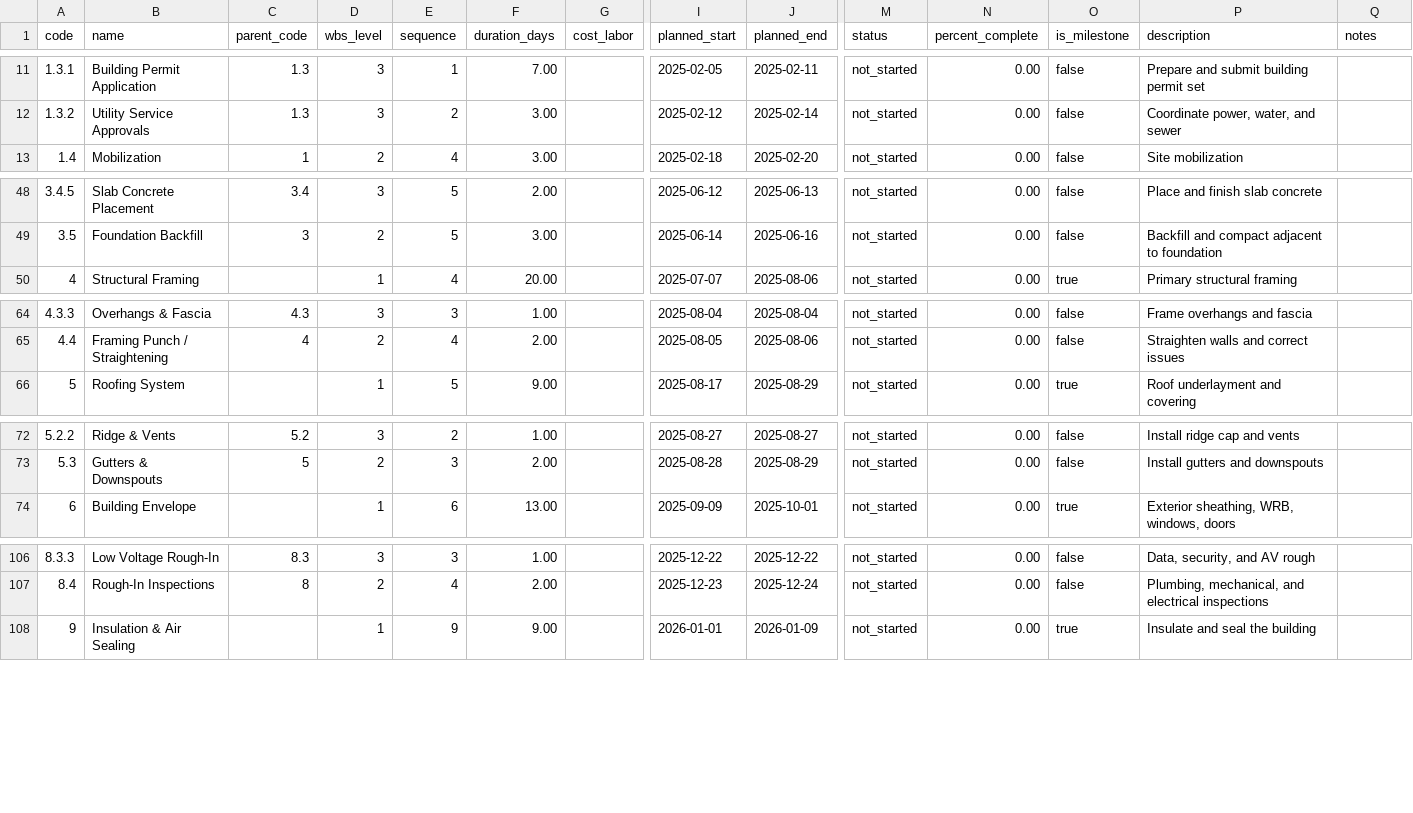
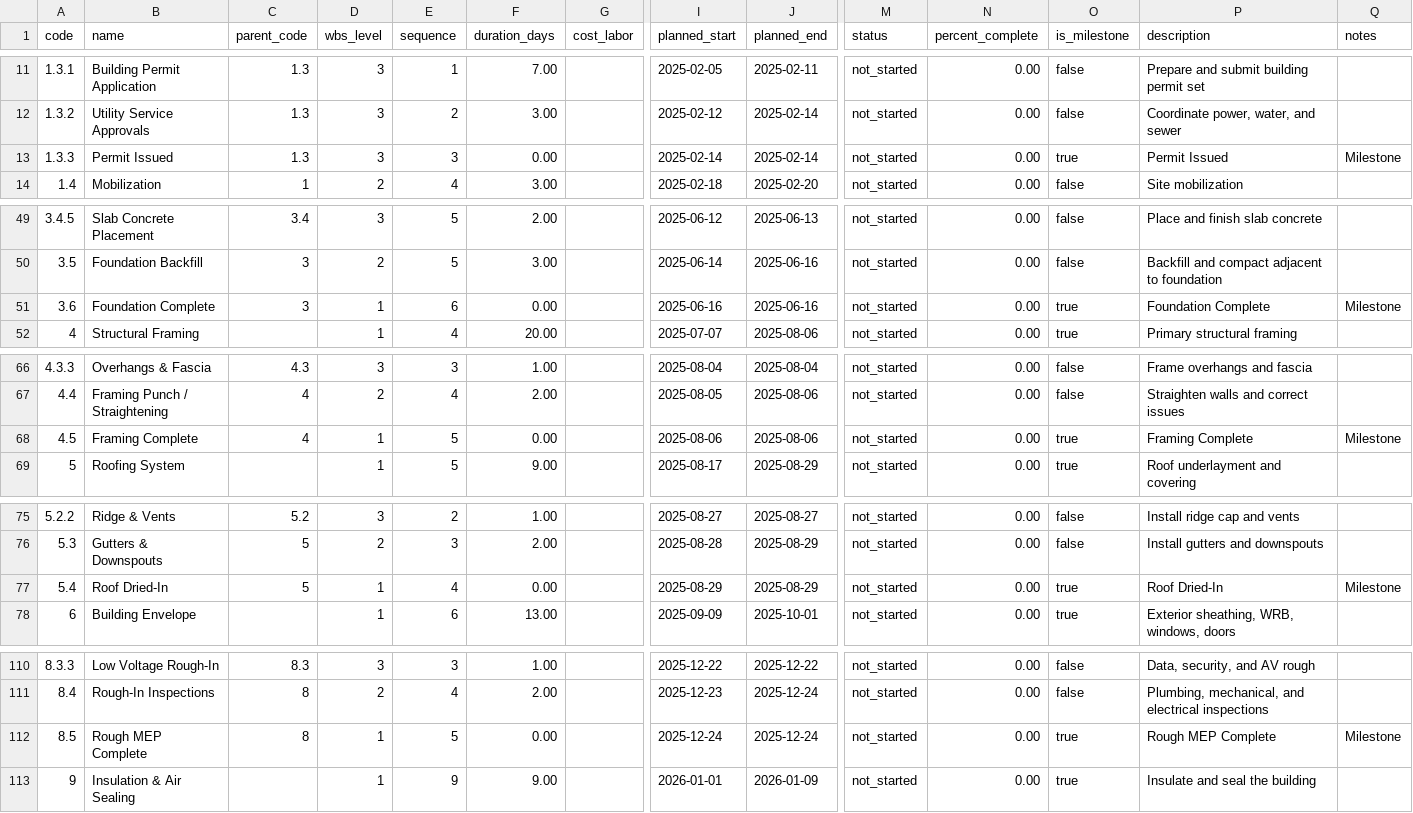
Before and after one commit to brucedombrowski/OpenSourceHouseProject, a CSV file: data/wbs_items_template.csv, drawn as a sheet; only a part is shown, gaps mark what is left out; rows hold the shown columns only; the diff covers the shown part only; the diff names each change by its address in the sheet, - before the commit and + after, or states it on an @@ line.

Commit message:
Update CSV templates and add rebranding documentation

```diff
--- a/data/wbs_items_template.csv
+++ b/data/wbs_items_template.csv
+row 13: 1.3.3 | Permit Issued | 1.3 | 3 | 3 | 0.00 |  | 2025-02-14 | 2025-02-14 | not_started | 0.00 | true | Permit Issued | Milestone
+row 51: 3.6 | Foundation Complete | 3 | 1 | 6 | 0.00 |  | 2025-06-16 | 2025-06-16 | not_started | 0.00 | true | Foundation Complete | Milestone
+row 68: 4.5 | Framing Complete | 4 | 1 | 5 | 0.00 |  | 2025-08-06 | 2025-08-06 | not_started | 0.00 | true | Framing Complete | Milestone
+row 77: 5.4 | Roof Dried-In | 5 | 1 | 4 | 0.00 |  | 2025-08-29 | 2025-08-29 | not_started | 0.00 | true | Roof Dried-In | Milestone
+row 112: 8.5 | Rough MEP Complete | 8 | 1 | 5 | 0.00 |  | 2025-12-24 | 2025-12-24 | not_started | 0.00 | true | Rough MEP Complete | Milestone
```
Also changed, not shown: 4 added rows and 3 edited cells elsewhere in this file, data/wbs_dependencies_template.csv.
